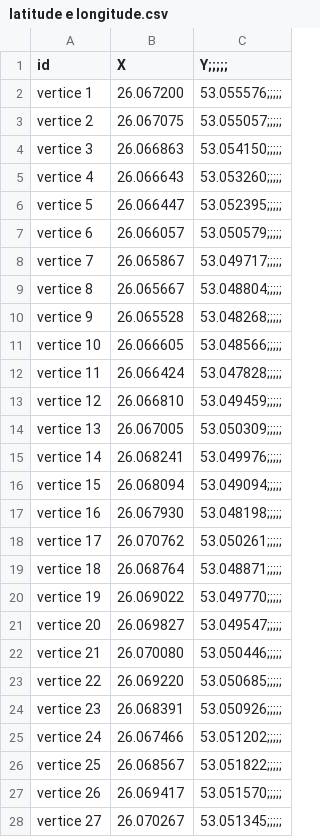
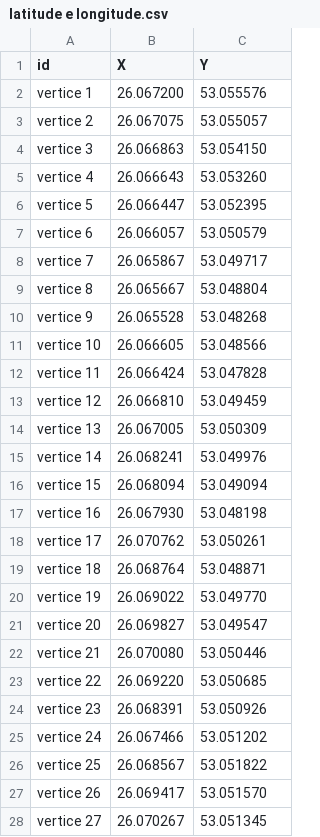
Before and after one commit to alceuc/Alceuc, a CSV file: latitude e longitude.csv, drawn as a sheet; only a part is shown; the diff covers the shown part only.

Commit message:
Update latitude e longitude.csv

```diff
--- a/latitude e longitude.csv
+++ b/latitude e longitude.csv
@@ -1,28 +1,28 @@
-id,X,Y;;;;;
-vertice 1,26.067200, 53.055576;;;;;
-vertice 2,26.067075, 53.055057;;;;;
-vertice 3,26.066863, 53.054150;;;;;
-vertice 4,26.066643, 53.053260;;;;;
-vertice 5,26.066447, 53.052395;;;;;
-vertice 6,26.066057, 53.050579;;;;;
-vertice 7,26.065867, 53.049717;;;;;
-vertice 8,26.065667, 53.048804;;;;;
-vertice 9,26.065528, 53.048268;;;;;
-vertice 10,26.066605,53.048566;;;;;
-vertice 11,26.066424, 53.047828;;;;;
-vertice 12, 26.066810, 53.049459;;;;;
-vertice 13,26.067005, 53.050309;;;;;
-vertice 14,26.068241, 53.049976;;;;;
-vertice 15, 26.068094,53.049094;;;;;
-vertice 16,26.067930, 53.048198;;;;;
-vertice 17, 26.070762,  53.050261;;;;;
-vertice 18, 26.068764, 53.048871;;;;;
-vertice 19, 26.069022, 53.049770;;;;;
-vertice 20, 26.069827,  53.049547;;;;;
-vertice 21, 26.070080,  53.050446;;;;;
-vertice 22, 26.069220, 53.050685;;;;;
-vertice 23, 26.068391,  53.050926;;;;;
-vertice 24, 26.067466,  53.051202;;;;;
-vertice 25, 26.068567,  53.051822;;;;;
-vertice 26, 26.069417,  53.051570;;;;;
-vertice 27, 26.070267,  53.051345;;;;;
+id,X,Y
+vertice 1,26.067200, 53.055576
+vertice 2,26.067075, 53.055057
+vertice 3,26.066863, 53.054150
+vertice 4,26.066643, 53.053260
+vertice 5,26.066447, 53.052395
+vertice 6,26.066057, 53.050579
+vertice 7,26.065867, 53.049717
+vertice 8,26.065667, 53.048804
+vertice 9,26.065528, 53.048268
+vertice 10,26.066605,53.048566
+vertice 11,26.066424, 53.047828
+vertice 12, 26.066810, 53.049459
+vertice 13,26.067005, 53.050309
+vertice 14,26.068241, 53.049976
+vertice 15, 26.068094,53.049094
+vertice 16,26.067930, 53.048198
+vertice 17, 26.070762,  53.050261
+vertice 18, 26.068764, 53.048871
+vertice 19, 26.069022, 53.049770
+vertice 20, 26.069827,  53.049547
+vertice 21, 26.070080,  53.050446
+vertice 22, 26.069220, 53.050685
+vertice 23, 26.068391,  53.050926
+vertice 24, 26.067466,  53.051202
+vertice 25, 26.068567,  53.051822
+vertice 26, 26.069417,  53.051570
+vertice 27, 26.070267,  53.051345
```
Also changed, not shown: 38 edited cells elsewhere in this file.
